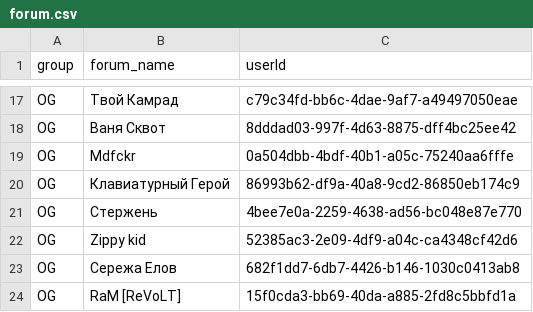
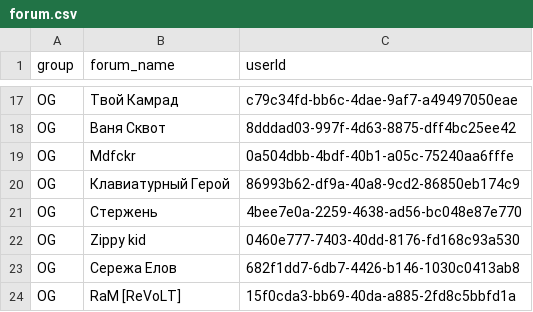
Before and after one commit to 8myy4p2fgm-ux/ib19, a CSV file: data/forum.csv, drawn as a sheet; only a part is shown, gaps mark what is left out.

Commit message:
Correct Zippy Kid forum UUID and restore participant table visibility

```diff
--- a/data/forum.csv
+++ b/data/forum.csv
@@ -21,3 +21,3 @@ OG,Клавиатурный Герой,86993b62-df9a-40a8-9cd2-86850eb174c9
 OG,Стержень,4bee7e0a-2259-4638-ad56-bc048e87e770
-OG,Zippy kid,52385ac3-2e09-4df9-a04c-ca4348cf42d6
+OG,Zippy kid,0460e777-7403-40dd-8176-fd168c93a530
 OG,Сережа Елов,682f1dd7-6db7-4426-b146-1030c0413ab8
```
Also changed, not shown: 7 other files.
